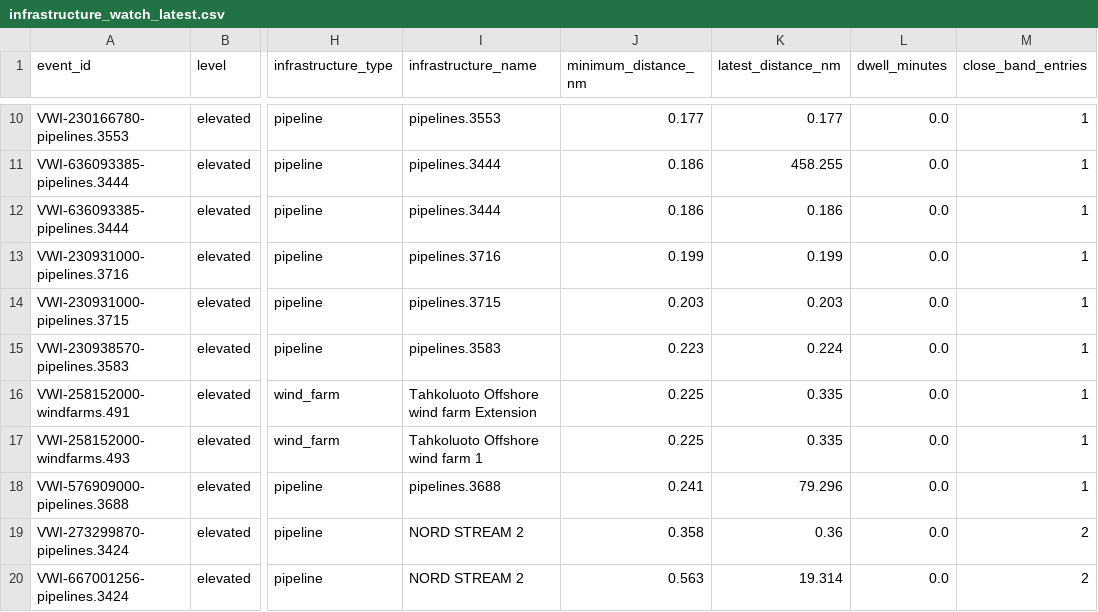
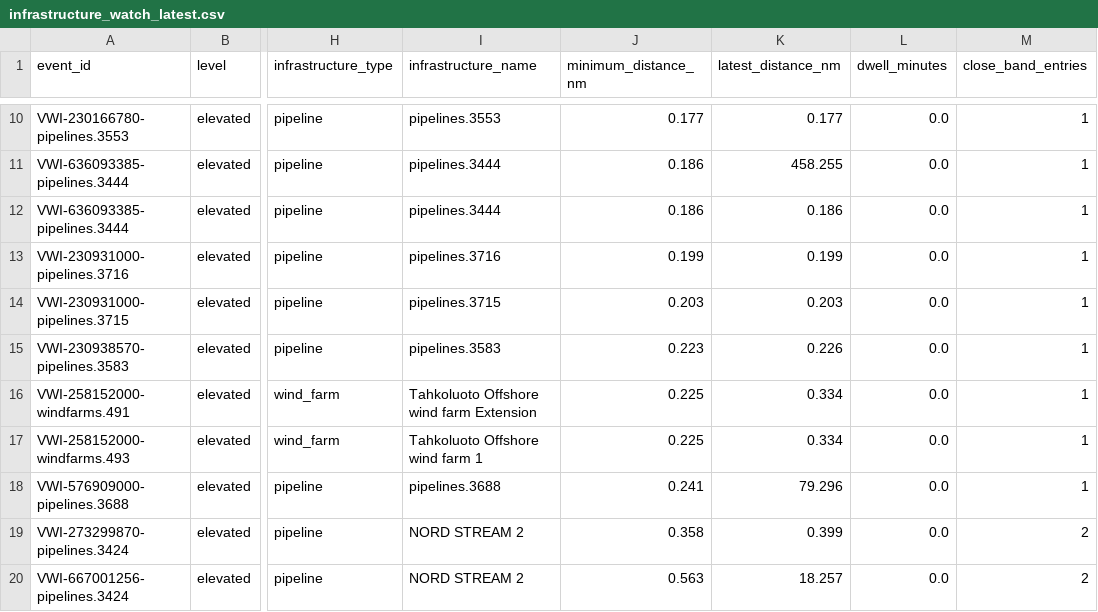
Before and after one commit to mowlsint/VoodooWhiskers, a CSV file: public/downloads/infrastructure_watch_latest.csv, drawn as a sheet; only a part is shown, gaps mark what is left out; the diff covers the shown part only; the diff names each change by its address in the sheet, - before the commit and + after, or states it on an @@ line.

```diff
--- a/public/downloads/infrastructure_watch_latest.csv
+++ b/public/downloads/infrastructure_watch_latest.csv
-K15 (latest_distance_nm): 0.224
+K15 (latest_distance_nm): 0.226
-K16:K17 (latest_distance_nm): 0.335
+K16:K17 (latest_distance_nm): 0.334
-K19 (latest_distance_nm): 0.36
+K19 (latest_distance_nm): 0.399
-K20 (latest_distance_nm): 19.314
+K20 (latest_distance_nm): 18.257
```
Also changed, not shown: 5 added rows and 14 edited cells elsewhere in this file, public/downloads/voi_list_latest.csv, 24 other files.
